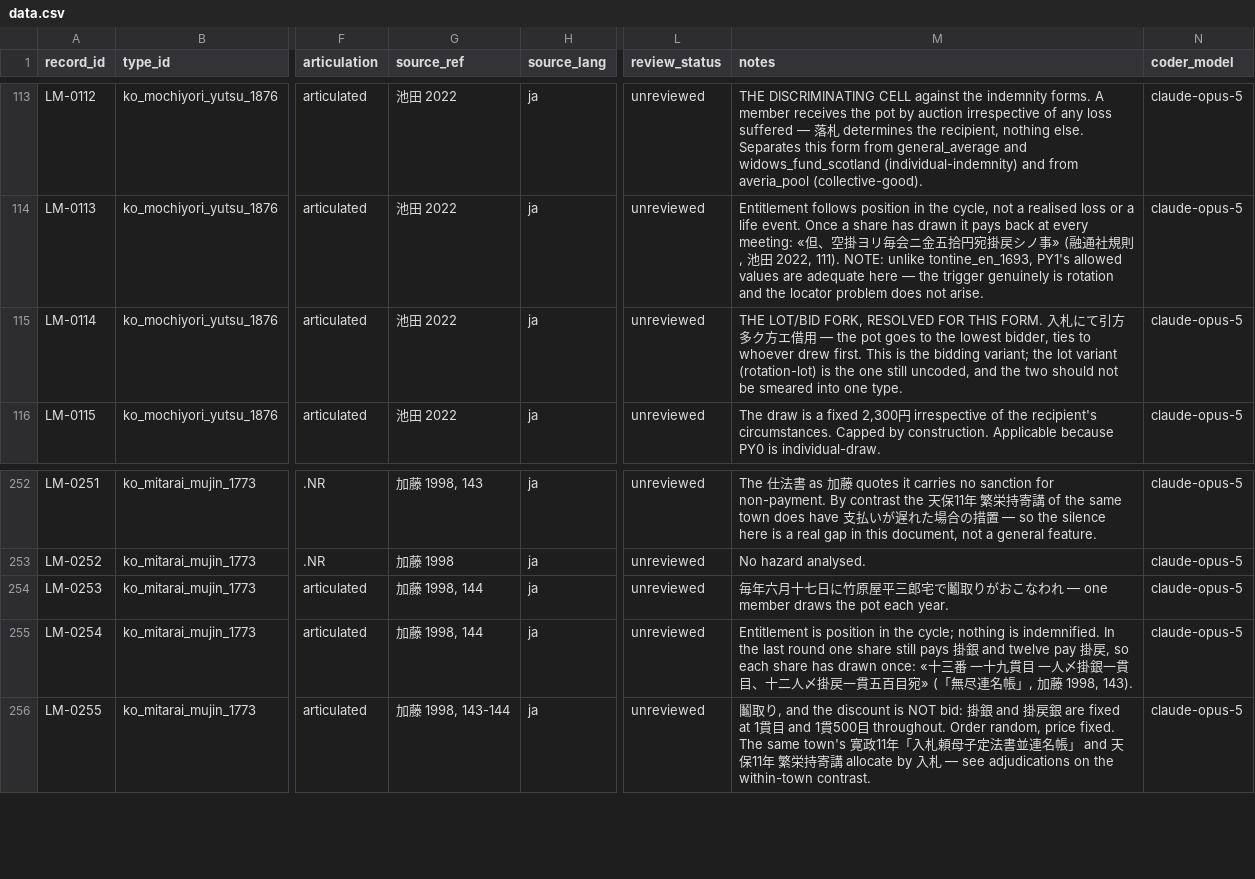
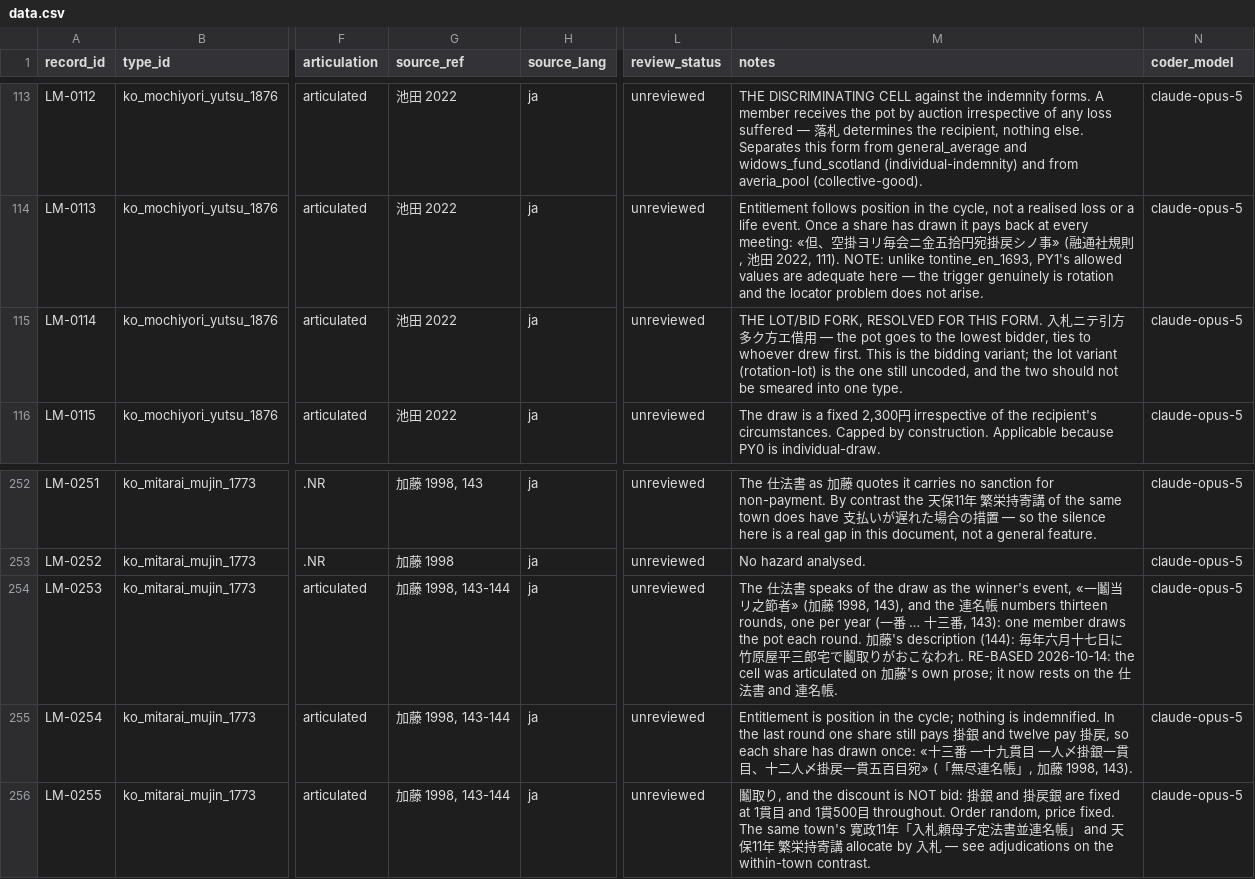
Before and after one commit to michaelschiltz/HistorEE_codebooks, a CSV file: datasets/loss_mitigation_forms/data.csv, drawn as a sheet; only a part is shown, gaps mark what is left out; the diff names each change by its address in the sheet, - before the commit and + after, or states it on an @@ line.

```diff
--- a/datasets/loss_mitigation_forms/data.csv
+++ b/datasets/loss_mitigation_forms/data.csv
-M115 (notes): …入札にて引方…
+M115 (notes): …入札ニテ引方…
-G254:G255 (source_ref): 加藤 1998, 144
+G254:G255 (source_ref): 加藤 1998, 143-144
-M254 (notes): 毎年六月十七日に竹原屋平三郎宅で鬮取りがおこなわれ — one member draws the pot each year.
+M254 (notes): The 仕法書 speaks of the draw as the winner's event, «一鬮当リ之節者» (加藤 1998, 143), and the 連名帳 numbers thirteen rounds, one per year (一番 … 十三番, 143): one member draws the pot each round. 加藤's description (144): 毎年六月十七日に竹原屋平三郎宅で鬮取りがおこなわれ. RE-BASED 2026-10-14: the cell was articulated on 加藤's own prose; it now rests on the 仕法書 and 連名帳.
```
Also changed, not shown: datasets/organizational_forms/data.csv, 10 other files.
